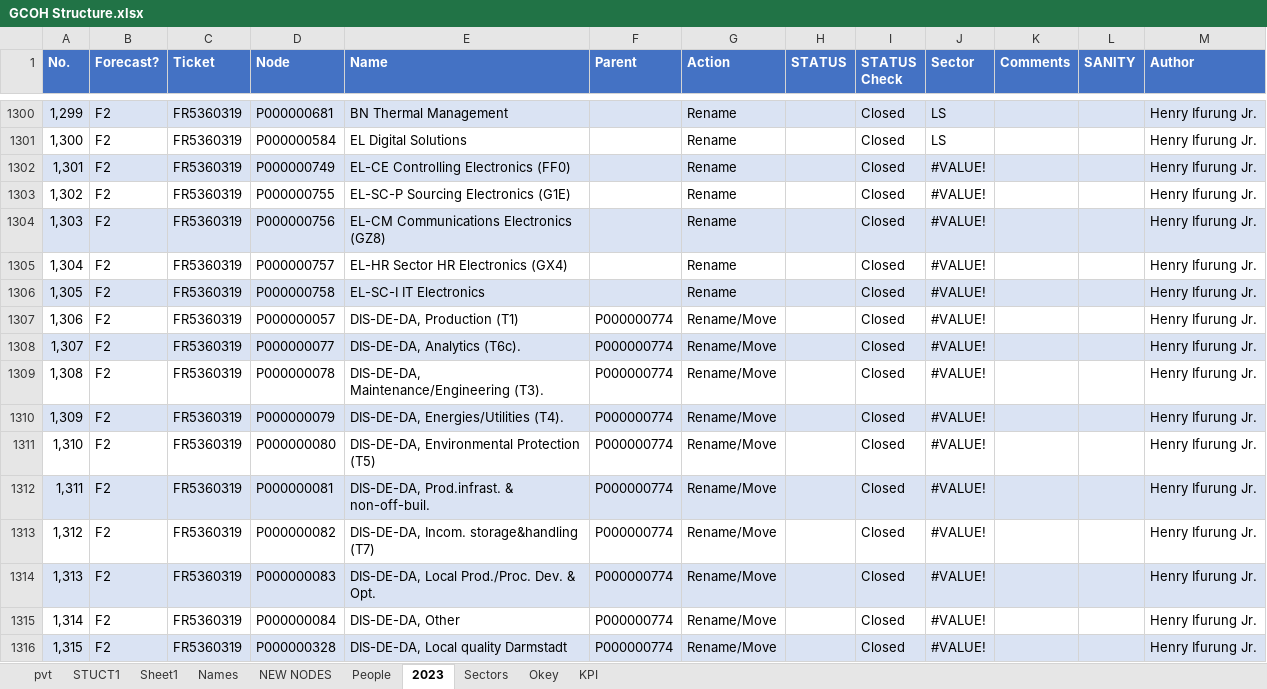
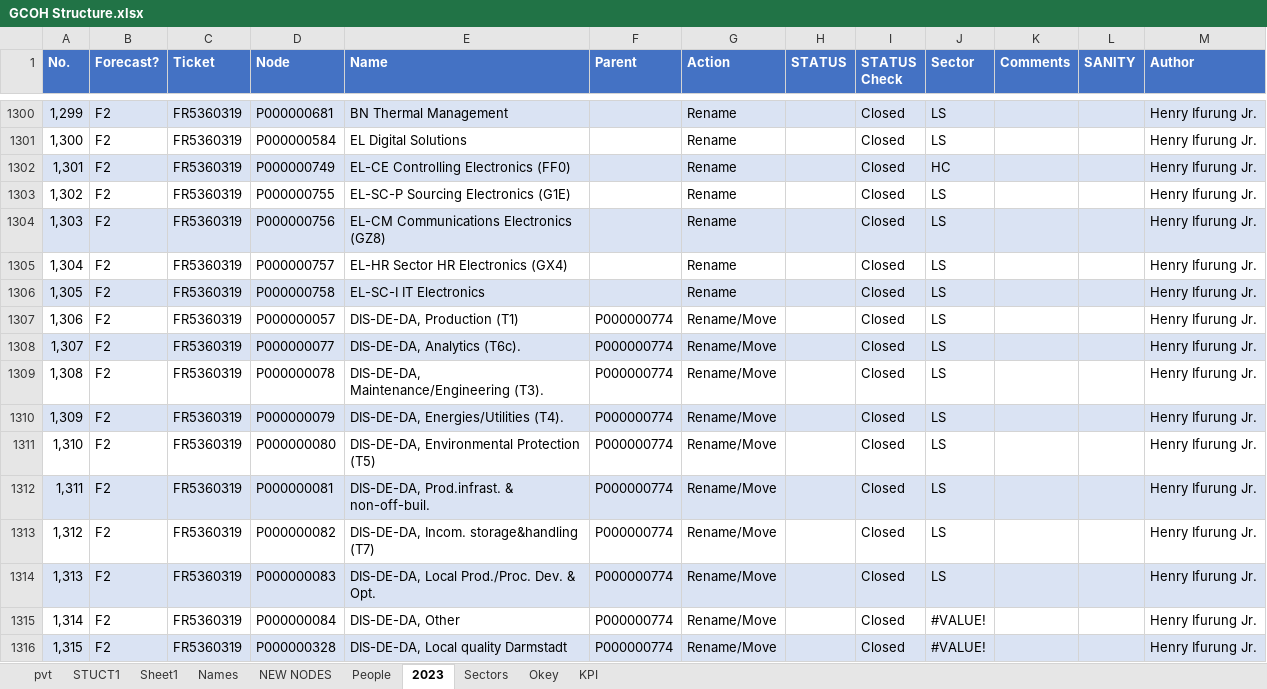
Before and after one commit to violencepierre/GCOH-Tickets-for-Processing, an Excel workbook: GCOH Structure.xlsx, sheet 2023, drawn as a sheet; only a part is shown, gaps mark what is left out; values as stored, in another font and other column widths than the file's, no borders; the diff names each change by its address in the sheet, - before the commit and + after, or states it on an @@ line.

```diff
--- a/GCOH Structure.xlsx (sheet 2023)
+++ b/GCOH Structure.xlsx (sheet 2023)
-J1302 (Sector): #VALUE!
+J1302 (Sector): HC
-J1303:J1314 (Sector): #VALUE!
+J1303:J1314 (Sector): LS
```
Also changed, not shown: sheet STUCT1, sheet Sheet1, hidden cells, F3 2024 mappings.xlsx.
